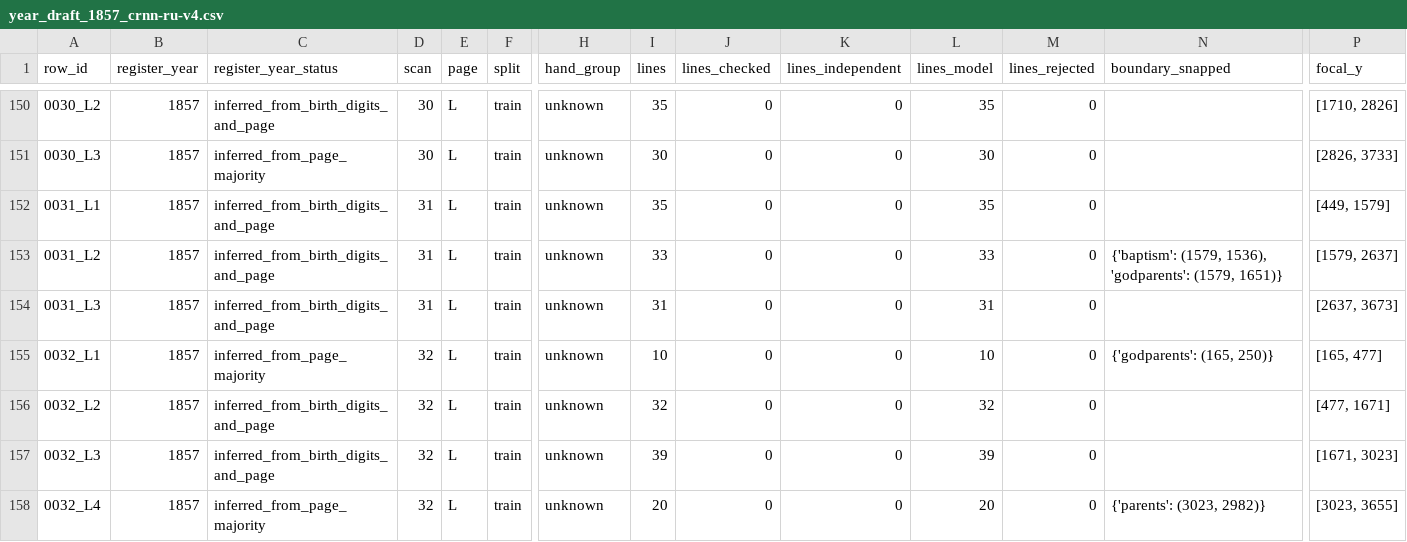
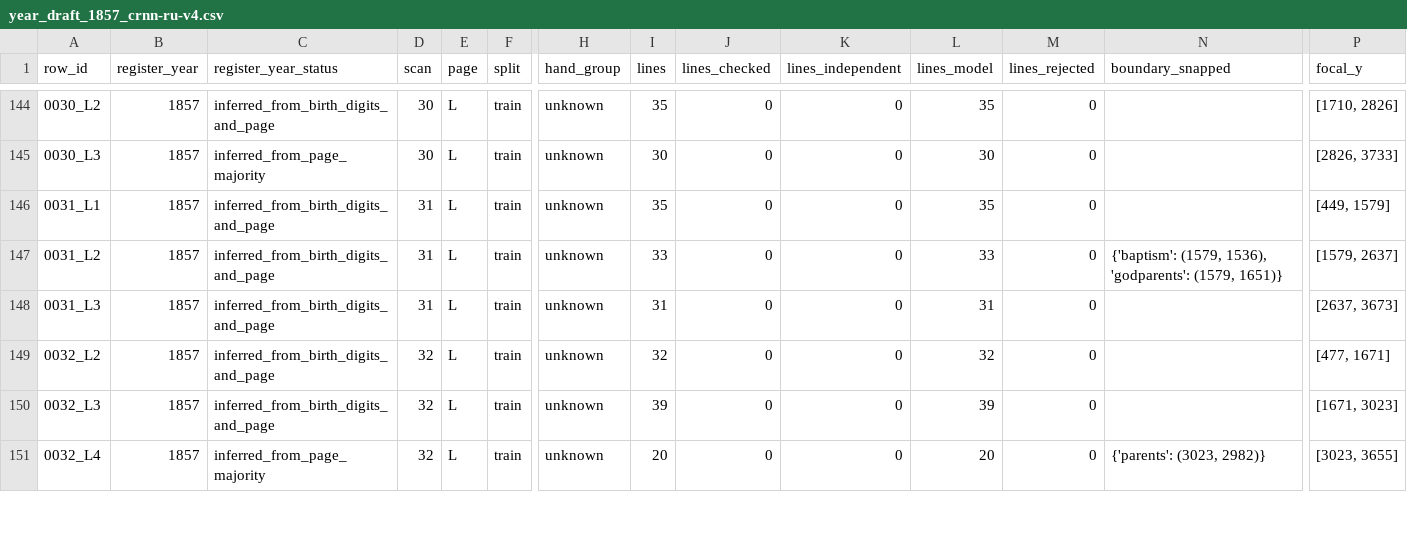
Before and after one commit to brezgis/samogitia-records, a CSV file: data/salantai-1517-1-1/processed/year_draft_1857_crnn-ru-v4.csv, drawn as a sheet; only a part is shown, gaps mark what is left out; rows hold the shown columns only; the diff covers the shown part only; the diff names each change by its address in the sheet, - before the commit and + after, or states it on an @@ line.

```diff
--- a/data/salantai-1517-1-1/processed/year_draft_1857_crnn-ru-v4.csv
+++ b/data/salantai-1517-1-1/processed/year_draft_1857_crnn-ru-v4.csv
-row 155: 0032_L1 | 1857 | inferred_from_page_majority | 32 | L | train | unknown | 10 | 0 | 0 | 10 | 0 | {'godparents': (165, 250)} | [165, 477]
```
Also changed, not shown: 6 removed rows and 20 edited cells elsewhere in this file, 22 other files.
